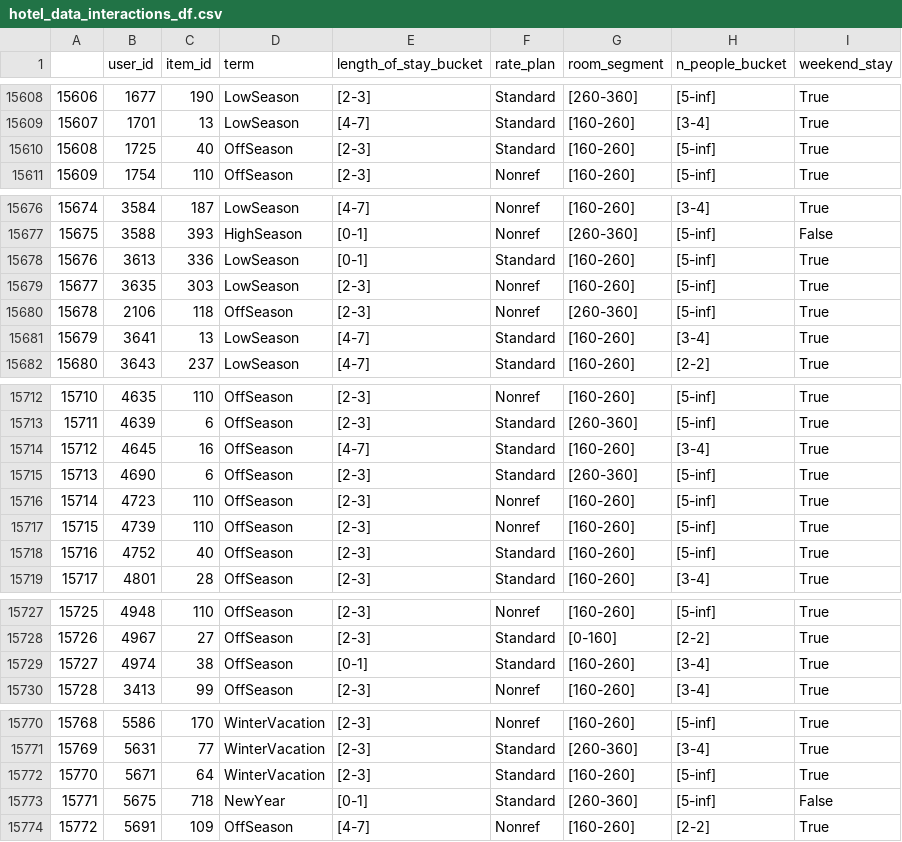
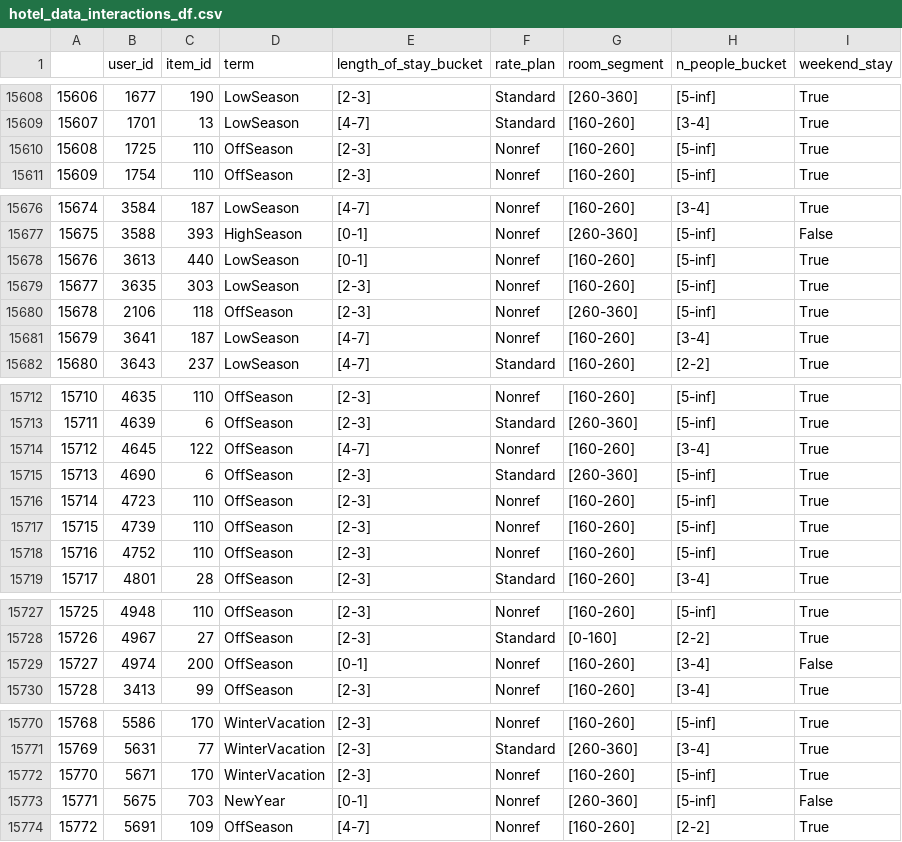
Before and after one commit to dolatapatryk/recommender-system-project-2, a CSV file: data/hotel_data/hotel_data_interactions_df.csv, drawn as a sheet; only a part is shown, gaps mark what is left out; the diff covers the shown part only.

```diff
--- a/data/hotel_data/hotel_data_interactions_df.csv
+++ b/data/hotel_data/hotel_data_interactions_df.csv
@@ -15609,3 +15609,3 @@
 15607,1701,13,LowSeason,[4-7],Standard,[160-260],[3-4],True
-15608,1725,40,OffSeason,[2-3],Standard,[160-260],[5-inf],True
+15608,1725,110,OffSeason,[2-3],Nonref,[160-260],[5-inf],True
 15609,1754,110,OffSeason,[2-3],Nonref,[160-260],[5-inf],True
@@ -15677,6 +15677,6 @@
 15675,3588,393,HighSeason,[0-1],Nonref,[260-360],[5-inf],False
-15676,3613,336,LowSeason,[0-1],Standard,[160-260],[5-inf],True
+15676,3613,440,LowSeason,[0-1],Nonref,[160-260],[5-inf],True
 15677,3635,303,LowSeason,[2-3],Nonref,[160-260],[5-inf],True
 15678,2106,118,OffSeason,[2-3],Nonref,[260-360],[5-inf],True
-15679,3641,13,LowSeason,[4-7],Standard,[160-260],[3-4],True
+15679,3641,187,LowSeason,[4-7],Nonref,[160-260],[3-4],True
 15680,3643,237,LowSeason,[4-7],Standard,[160-260],[2-2],True
@@ -15713,3 +15713,3 @@
 15711,4639,6,OffSeason,[2-3],Standard,[260-360],[5-inf],True
-15712,4645,16,OffSeason,[4-7],Standard,[160-260],[3-4],True
+15712,4645,122,OffSeason,[4-7],Nonref,[160-260],[3-4],True
 15713,4690,6,OffSeason,[2-3],Standard,[260-360],[5-inf],True
@@ -15717,3 +15717,3 @@
 15715,4739,110,OffSeason,[2-3],Nonref,[160-260],[5-inf],True
-15716,4752,40,OffSeason,[2-3],Standard,[160-260],[5-inf],True
+15716,4752,110,OffSeason,[2-3],Nonref,[160-260],[5-inf],True
 15717,4801,28,OffSeason,[2-3],Standard,[160-260],[3-4],True
@@ -15728,3 +15728,3 @@
 15726,4967,27,OffSeason,[2-3],Standard,[0-160],[2-2],True
-15727,4974,38,OffSeason,[0-1],Standard,[160-260],[3-4],True
+15727,4974,200,OffSeason,[0-1],Nonref,[160-260],[3-4],False
 15728,3413,99,OffSeason,[2-3],Nonref,[160-260],[3-4],True
@@ -15771,4 +15771,4 @@
 15769,5631,77,WinterVacation,[2-3],Standard,[260-360],[3-4],True
-15770,5671,64,WinterVacation,[2-3],Standard,[160-260],[5-inf],True
-15771,5675,718,NewYear,[0-1],Standard,[260-360],[5-inf],False
+15770,5671,170,WinterVacation,[2-3],Nonref,[160-260],[5-inf],True
+15771,5675,703,NewYear,[0-1],Nonref,[260-360],[5-inf],False
 15772,5691,109,OffSeason,[4-7],Nonref,[160-260],[2-2],True
```
Also changed, not shown: 43 edited cells elsewhere in this file, 1 other file.
